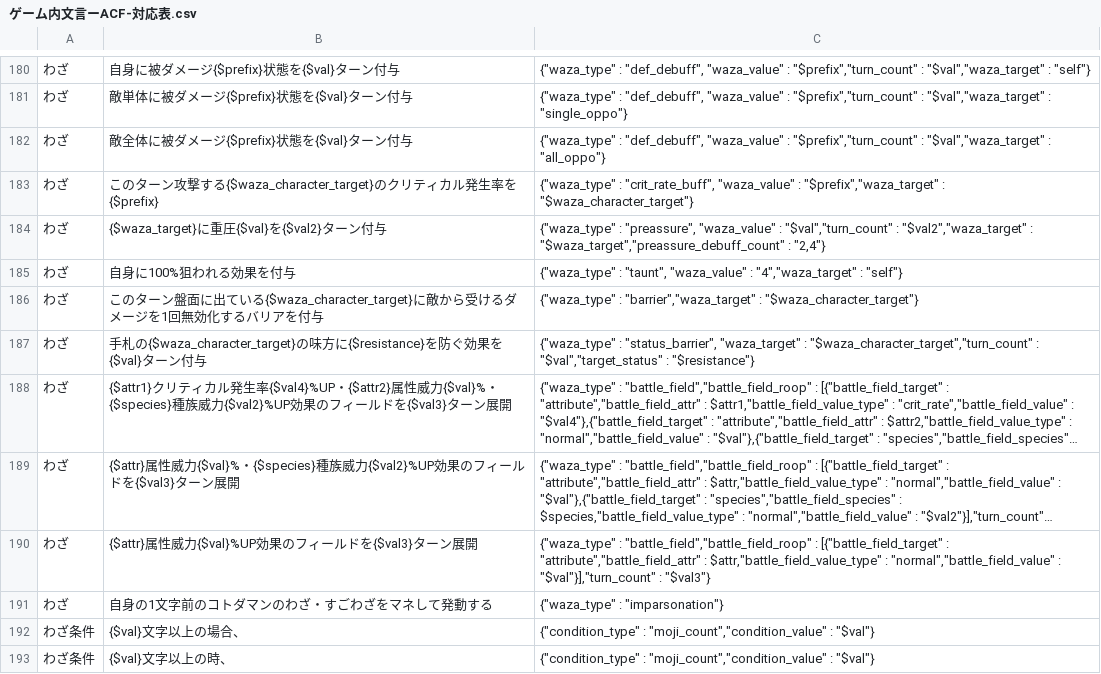
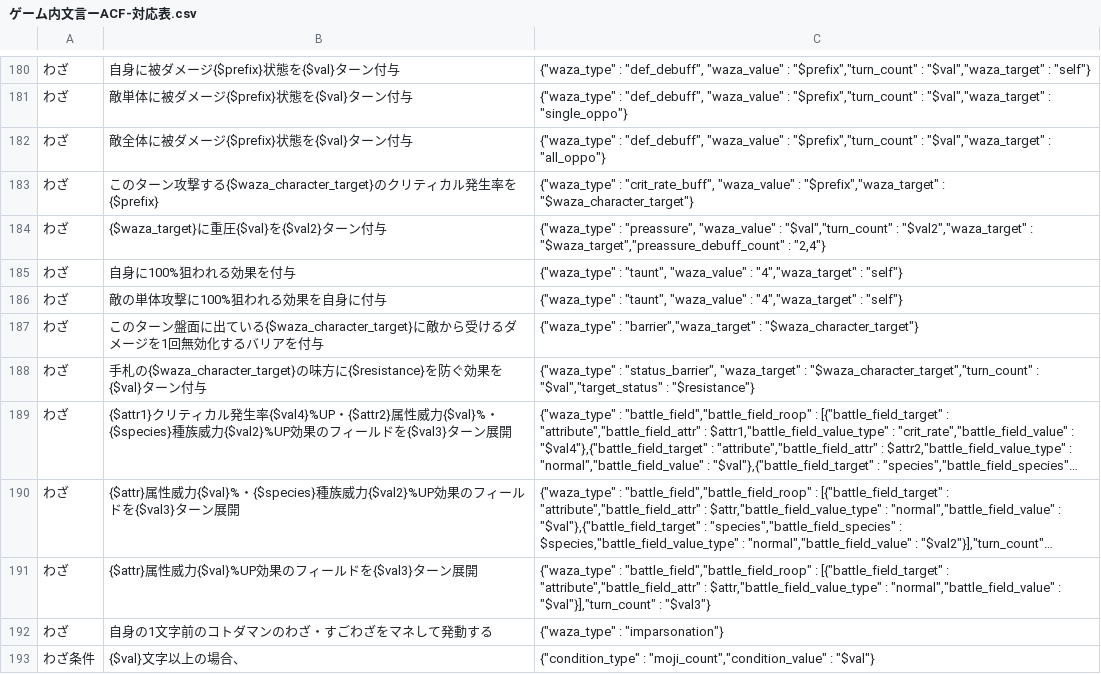
Before and after one commit to satorub01-cyber/kotodaman-db, a CSV file: lib/ゲーム内文言ーACF-対応表.csv, drawn as a sheet; only a part is shown, gaps mark what is left out; the shorter side is filled out with more unchanged rows; long unchanged cells end in …; the diff names each change by its address in the sheet, - before the commit and + after, or states it on an @@ line.

```diff
--- a/lib/ゲーム内文言ーACF-対応表.csv
+++ b/lib/ゲーム内文言ーACF-対応表.csv
+row 186: わざ | 敵の単体攻撃に100%狙われる効果を自身に付与 | {"waza_type" : "taunt", "waza_value" : "4","waza_target" : "self"}
```
Also changed, not shown: 1 other file.
